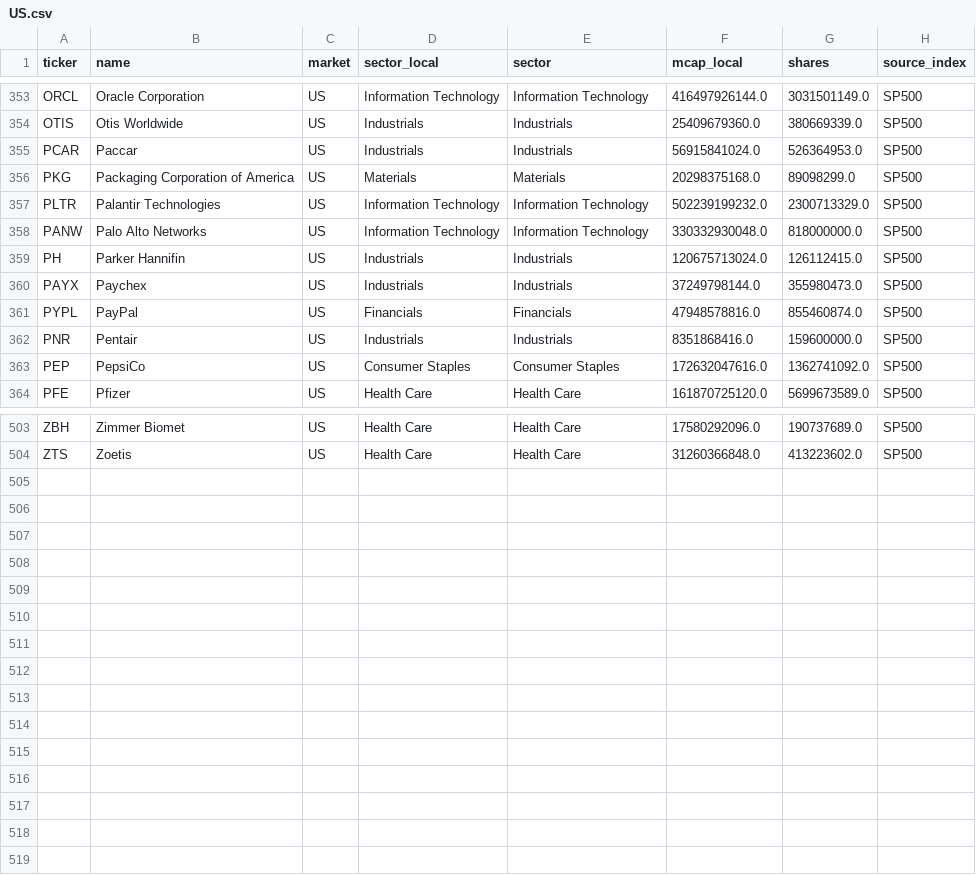
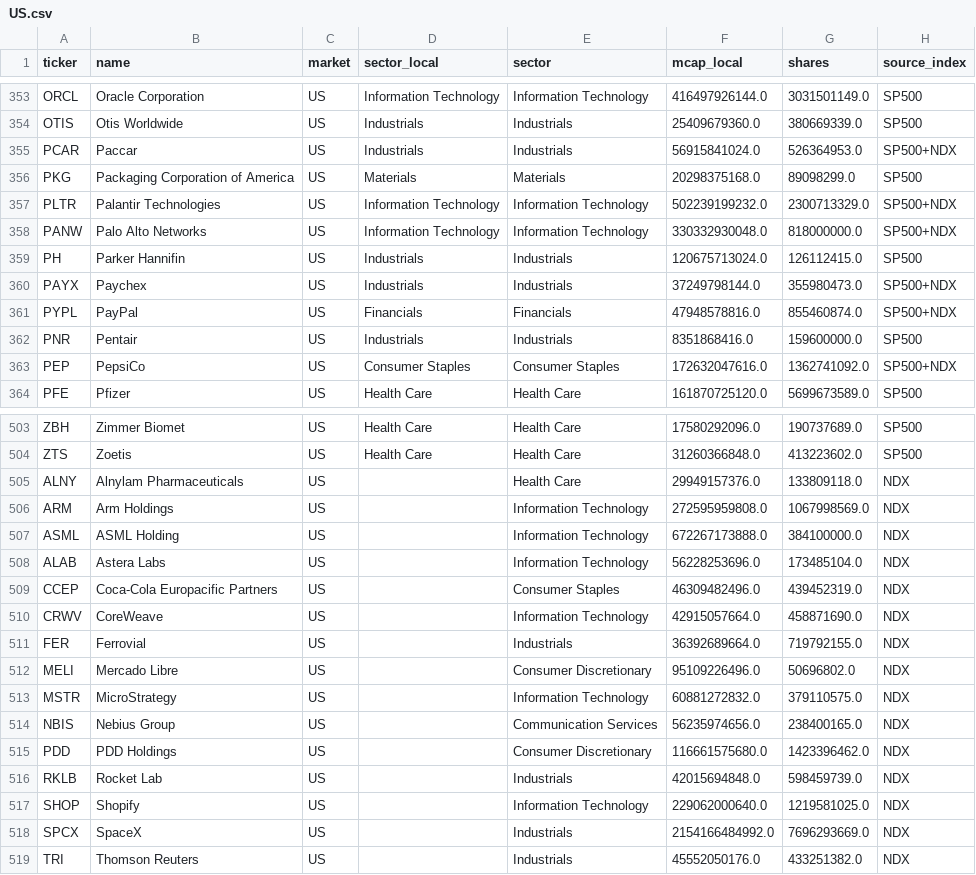
Before and after one commit to JINGEJINGE/market-rotation-watch, a CSV file: data/universe/US.csv, drawn as a sheet; only a part is shown, gaps mark what is left out; the diff covers the shown part only.

Commit message:
universe refresh 2026-10-14

```diff
--- a/data/universe/US.csv
+++ b/data/universe/US.csv
@@ -354,11 +354,11 @@ ORCL,Oracle Corporation,US,Information Technology,Information Technology,4164979
 OTIS,Otis Worldwide,US,Industrials,Industrials,25409679360.0,380669339.0,SP500
-PCAR,Paccar,US,Industrials,Industrials,56915841024.0,526364953.0,SP500
+PCAR,Paccar,US,Industrials,Industrials,56915841024.0,526364953.0,SP500+NDX
 PKG,Packaging Corporation of America,US,Materials,Materials,20298375168.0,89098299.0,SP500
-PLTR,Palantir Technologies,US,Information Technology,Information Technology,502239199232.0,2300713329.0,SP500
-PANW,Palo Alto Networks,US,Information Technology,Information Technology,330332930048.0,818000000.0,SP500
+PLTR,Palantir Technologies,US,Information Technology,Information Technology,502239199232.0,2300713329.0,SP500+NDX
+PANW,Palo Alto Networks,US,Information Technology,Information Technology,330332930048.0,818000000.0,SP500+NDX
 PH,Parker Hannifin,US,Industrials,Industrials,120675713024.0,126112415.0,SP500
-PAYX,Paychex,US,Industrials,Industrials,37249798144.0,355980473.0,SP500
-PYPL,PayPal,US,Financials,Financials,47948578816.0,855460874.0,SP500
+PAYX,Paychex,US,Industrials,Industrials,37249798144.0,355980473.0,SP500+NDX
+PYPL,PayPal,US,Financials,Financials,47948578816.0,855460874.0,SP500+NDX
 PNR,Pentair,US,Industrials,Industrials,8351868416.0,159600000.0,SP500
-PEP,PepsiCo,US,Consumer Staples,Consumer Staples,172632047616.0,1362741092.0,SP500
+PEP,PepsiCo,US,Consumer Staples,Consumer Staples,172632047616.0,1362741092.0,SP500+NDX
 PFE,Pfizer,US,Health Care,Health Care,161870725120.0,5699673589.0,SP500
@@ -504 +504,16 @@ ZBH,Zimmer Biomet,US,Health Care,Health Care,17580292096.0,190737689.0,SP500
 ZTS,Zoetis,US,Health Care,Health Care,31260366848.0,413223602.0,SP500
+ALNY,Alnylam Pharmaceuticals,US,,Health Care,29949157376.0,133809118.0,NDX
+ARM,Arm Holdings,US,,Information Technology,272595959808.0,1067998569.0,NDX
+ASML,ASML Holding,US,,Information Technology,672267173888.0,384100000.0,NDX
+ALAB,Astera Labs,US,,Information Technology,56228253696.0,173485104.0,NDX
+CCEP,Coca-Cola Europacific Partners,US,,Consumer Staples,46309482496.0,439452319.0,NDX
+CRWV,CoreWeave,US,,Information Technology,42915057664.0,458871690.0,NDX
+FER,Ferrovial,US,,Industrials,36392689664.0,719792155.0,NDX
+MELI,Mercado Libre,US,,Consumer Discretionary,95109226496.0,50696802.0,NDX
+MSTR,MicroStrategy,US,,Information Technology,60881272832.0,379110575.0,NDX
+NBIS,Nebius Group,US,,Communication Services,56235974656.0,238400165.0,NDX
+PDD,PDD Holdings,US,,Consumer Discretionary,116661575680.0,1423396462.0,NDX
+RKLB,Rocket Lab,US,,Industrials,42015694848.0,598459739.0,NDX
+SHOP,Shopify,US,,Information Technology,229062000640.0,1219581025.0,NDX
+SPCX,SpaceX,US,,Industrials,2154166484992.0,7696293669.0,NDX
+TRI,Thomson Reuters,US,,Industrials,45552050176.0,433251382.0,NDX
```
Also changed, not shown: 80 edited cells elsewhere in this file, data/universe/earnings_US.csv, data/universe/meta_cache.csv, 1 other file.
